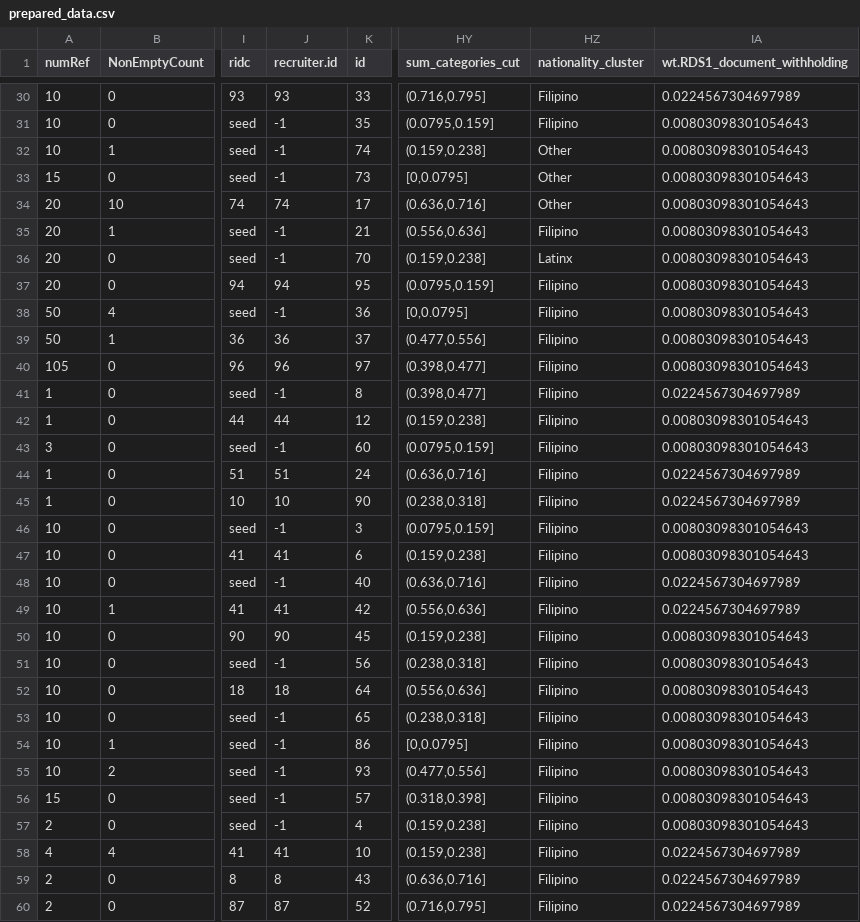
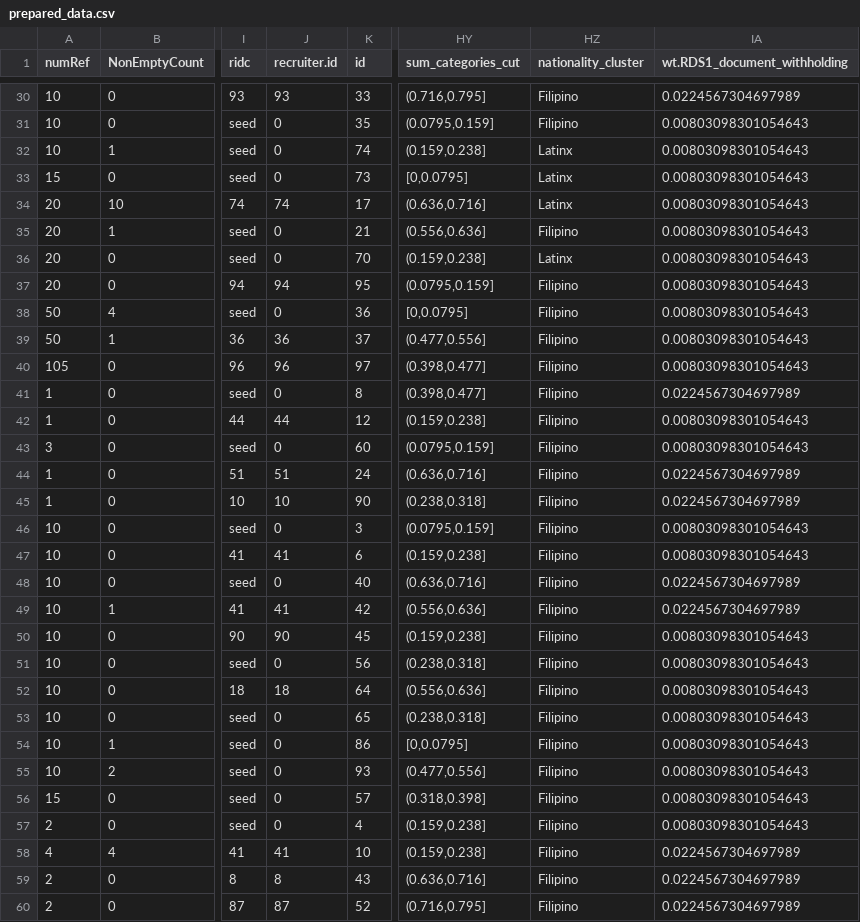
Before and after one commit to smoser11/DWeMSinUK, a CSV file: data/processed/prepared_data.csv, drawn as a sheet; only a part is shown, gaps mark what is left out; the diff covers the shown part only; the diff names each change by its address in the sheet, - before the commit and + after, or states it on an @@ line.

```diff
--- a/data/processed/prepared_data.csv
+++ b/data/processed/prepared_data.csv
-J31:J33 (recruiter.id): -1
+J31:J33 (recruiter.id): 0
-HZ32:HZ34 (nationality_cluster): Other
+HZ32:HZ34 (nationality_cluster): Latinx
-J35:J36 (recruiter.id): -1
+J35:J36 (recruiter.id): 0
-J38 (recruiter.id): -1
+J38 (recruiter.id): 0
-J41 (recruiter.id): -1
+J41 (recruiter.id): 0
-J43 (recruiter.id): -1
+J43 (recruiter.id): 0
-J46 (recruiter.id): -1
+J46 (recruiter.id): 0
-J48 (recruiter.id): -1
+J48 (recruiter.id): 0
-J51 (recruiter.id): -1
+J51 (recruiter.id): 0
-J53:J57 (recruiter.id): -1
+J53:J57 (recruiter.id): 0
```
Also changed, not shown: 42 edited cells elsewhere in this file, output/tables/rds_main_results.csv, output/tables/rds_subgroup_detailed_results.csv, 17 other files.
